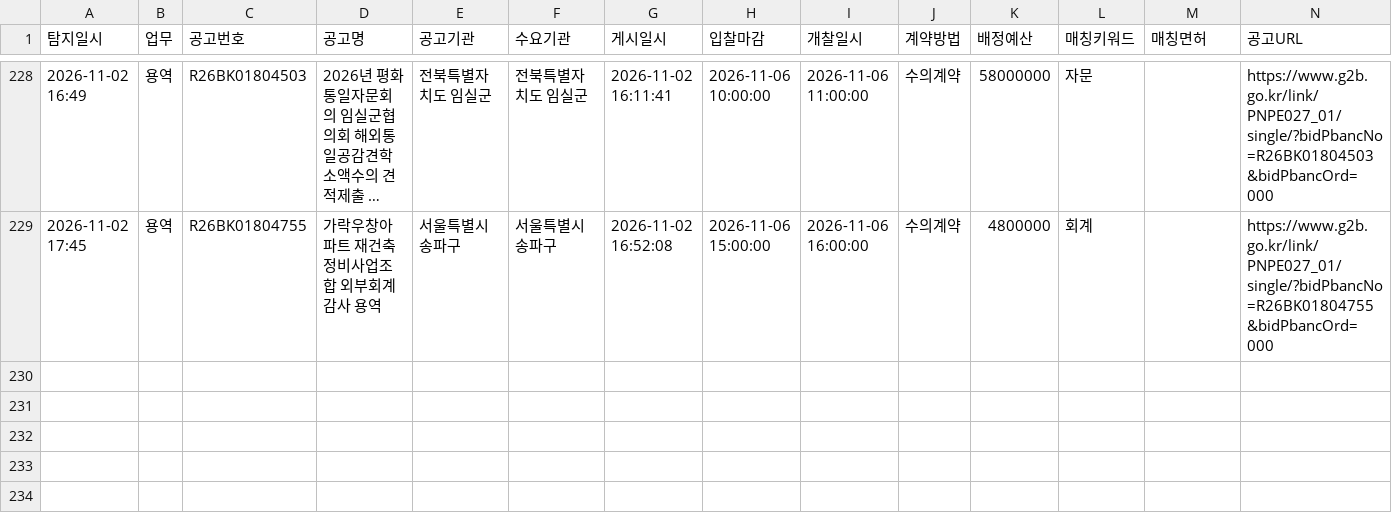
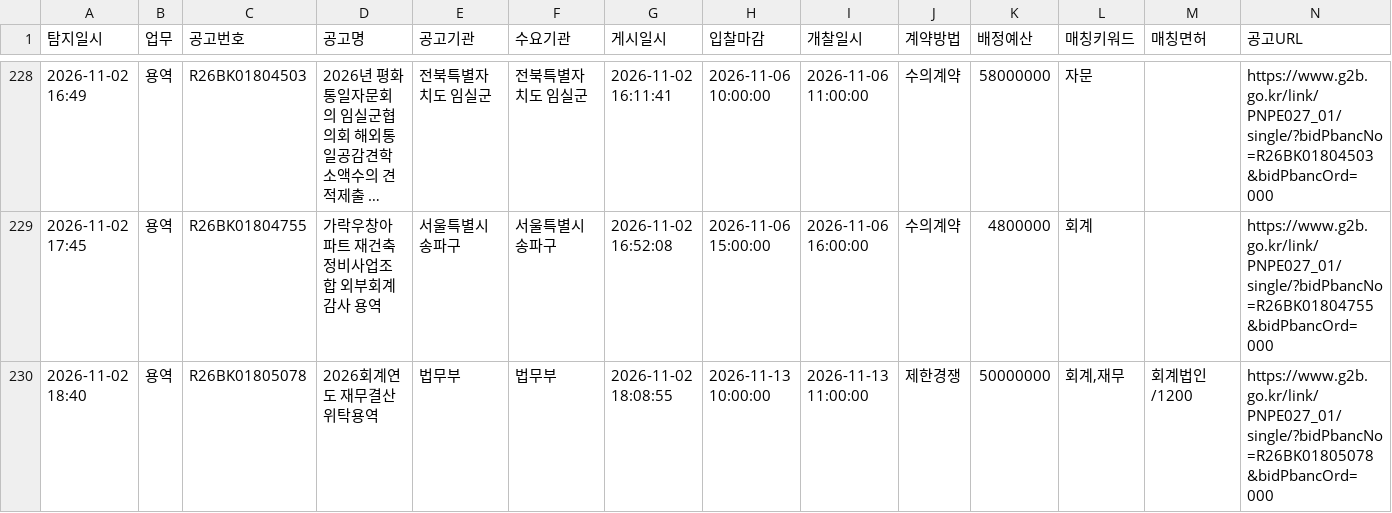
Before and after one commit to crouz070-afk/g2b-bid-alert, a CSV file: history.csv, drawn as a sheet; only a part is shown, gaps mark what is left out; long unchanged cells end in ….

```diff
--- a/history.csv
+++ b/history.csv
@@ -229 +229,2 @@
 2026-11-02 17:45,용역,R26BK01804755,가락우창아파트 재건축정비사업조합 외부회계감사 용역,서울특별시 송파구,서울특별시 송파구,2026-11-02 16:52:08,2026-11-06 15:00:00,2026-11-06 16:00:00,수의계약,4800000,회계,,https://www.g2b.go.kr/link/PNPE027_01/single/?bidPbancNo=R26BK01804755&bidPbancOrd=000
+2026-11-02 18:40,용역,R26BK01805078,2026회계연도 재무결산 위탁용역,법무부,법무부,2026-11-02 18:08:55,2026-11-13 10:00:00,2026-11-13 11:00:00,제한경쟁,50000000,"회계,재무",회계법인/1200,https://www.g2b.go.kr/link/PNPE027_01/single/?bidPbancNo=R26BK01805078&bidPbancOrd=000
```
Also changed, not shown: 2 other files.
